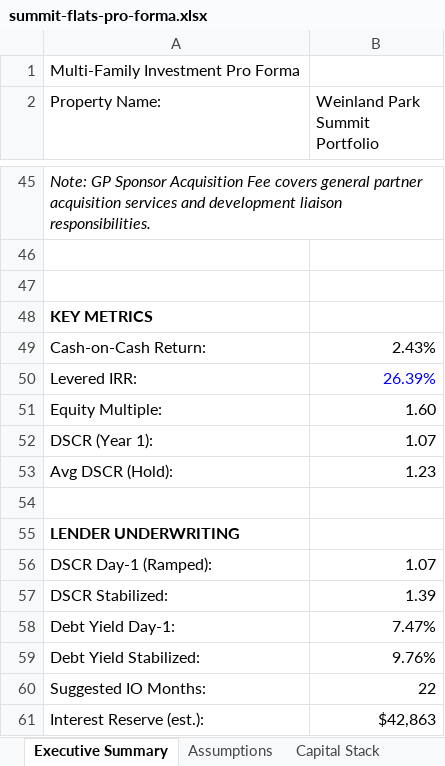
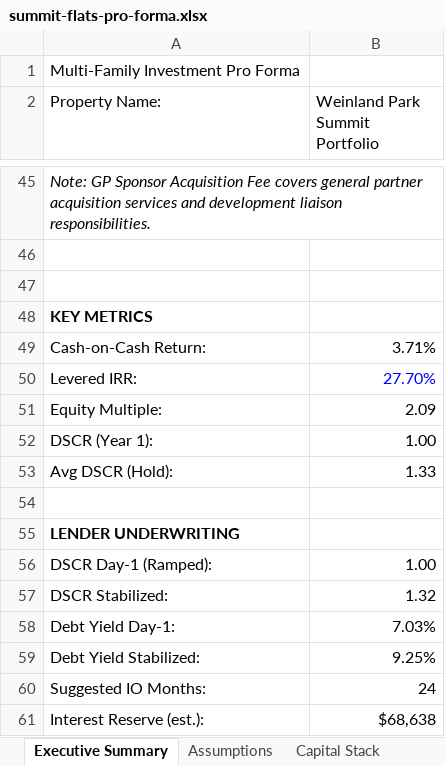
Before and after one commit to papartners25/website, an Excel workbook: pa-partners-new/public/deals/summit-flats-pro-forma.xlsx, sheet Executive Summary, drawn as a sheet; only a part is shown, gaps mark what is left out; values as stored, in another font and other column widths than the file's, no borders; charts and pictures not drawn; the diff names each change by its address in the sheet, - before the commit and + after, or states it on an @@ line.

Commit message:
Update Summit Flats deal files with latest versions
- Replace investment memorandum with updated Weinland Park memo
- Replace executive summary with updated version
- Replace pro forma with updated variable hold period model

```diff
--- a/pa-partners-new/public/deals/summit-flats-pro-forma.xlsx (sheet Executive Summary)
+++ b/pa-partners-new/public/deals/summit-flats-pro-forma.xlsx (sheet Executive Summary)
-B49 (Weinland Park Summit Portfolio): 2.43%
+B49 (Weinland Park Summit Portfolio): 3.71%
-B50 (Weinland Park Summit Portfolio): 26.39%
+B50 (Weinland Park Summit Portfolio): 27.70%
-B51 (Weinland Park Summit Portfolio): 1.60
+B51 (Weinland Park Summit Portfolio): 2.09
-B52 (Weinland Park Summit Portfolio): 1.07
+B52 (Weinland Park Summit Portfolio): 1.00
-B53 (Weinland Park Summit Portfolio): 1.23
+B53 (Weinland Park Summit Portfolio): 1.33
-B56 (Weinland Park Summit Portfolio): 1.07
+B56 (Weinland Park Summit Portfolio): 1.00
-B57 (Weinland Park Summit Portfolio): 1.39
+B57 (Weinland Park Summit Portfolio): 1.32
-B58 (Weinland Park Summit Portfolio): 7.47%
+B58 (Weinland Park Summit Portfolio): 7.03%
-B59 (Weinland Park Summit Portfolio): 9.76%
+B59 (Weinland Park Summit Portfolio): 9.25%
-B60 (Weinland Park Summit Portfolio): 22
+B60 (Weinland Park Summit Portfolio): 24
-B61 (Weinland Park Summit Portfolio): $42,863
+B61 (Weinland Park Summit Portfolio): $68,638
```
Also changed, not shown: sheet Cash Flow, sheet Assumptions, sheet Model Inputs, formulas that keep their value, 2 other files.
